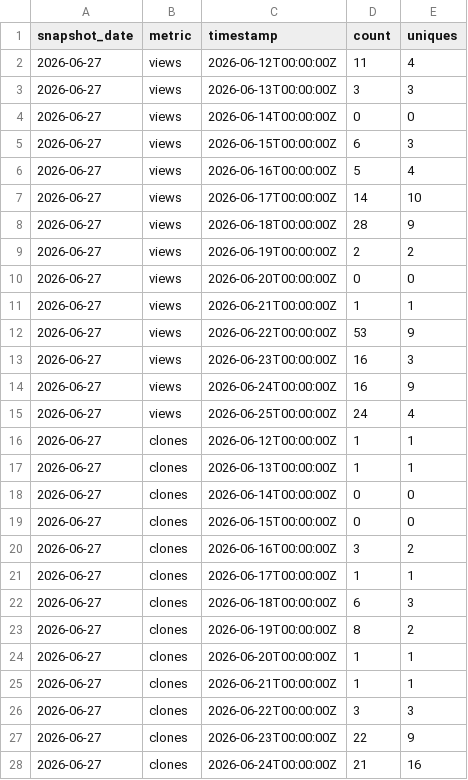
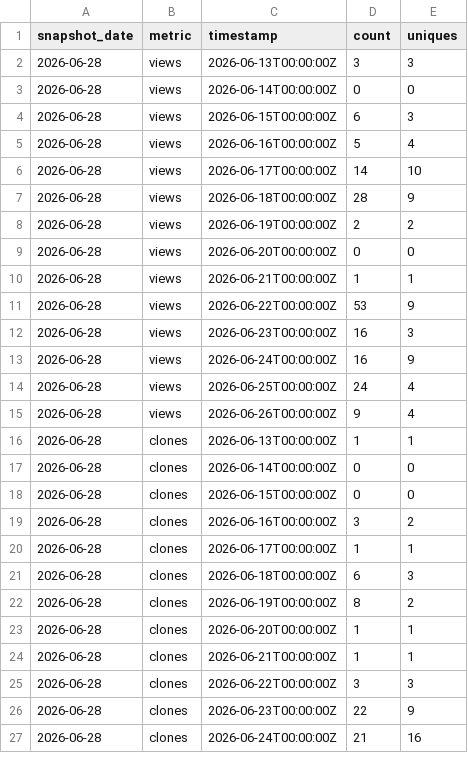
Before and after one commit to bhardwajRahul/AI-Scaler-Toolkit, a CSV file: data/metrics/latest/traffic-daily.csv, drawn as a sheet; only a part is shown; the diff covers the shown part only.

```diff
--- a/data/metrics/latest/traffic-daily.csv
+++ b/data/metrics/latest/traffic-daily.csv
@@ -1,28 +1,27 @@
 snapshot_date,metric,timestamp,count,uniques
-2026-06-27,views,2026-06-12T00:00:00Z,11,4
-2026-06-27,views,2026-06-13T00:00:00Z,3,3
-2026-06-27,views,2026-06-14T00:00:00Z,0,0
-2026-06-27,views,2026-06-15T00:00:00Z,6,3
-2026-06-27,views,2026-06-16T00:00:00Z,5,4
-2026-06-27,views,2026-06-17T00:00:00Z,14,10
-2026-06-27,views,2026-06-18T00:00:00Z,28,9
-2026-06-27,views,2026-06-19T00:00:00Z,2,2
-2026-06-27,views,2026-06-20T00:00:00Z,0,0
-2026-06-27,views,2026-06-21T00:00:00Z,1,1
-2026-06-27,views,2026-06-22T00:00:00Z,53,9
-2026-06-27,views,2026-06-23T00:00:00Z,16,3
-2026-06-27,views,2026-06-24T00:00:00Z,16,9
-2026-06-27,views,2026-06-25T00:00:00Z,24,4
-2026-06-27,clones,2026-06-12T00:00:00Z,1,1
-2026-06-27,clones,2026-06-13T00:00:00Z,1,1
-2026-06-27,clones,2026-06-14T00:00:00Z,0,0
-2026-06-27,clones,2026-06-15T00:00:00Z,0,0
-2026-06-27,clones,2026-06-16T00:00:00Z,3,2
-2026-06-27,clones,2026-06-17T00:00:00Z,1,1
-2026-06-27,clones,2026-06-18T00:00:00Z,6,3
-2026-06-27,clones,2026-06-19T00:00:00Z,8,2
-2026-06-27,clones,2026-06-20T00:00:00Z,1,1
-2026-06-27,clones,2026-06-21T00:00:00Z,1,1
-2026-06-27,clones,2026-06-22T00:00:00Z,3,3
-2026-06-27,clones,2026-06-23T00:00:00Z,22,9
-2026-06-27,clones,2026-06-24T00:00:00Z,21,16
+2026-06-28,views,2026-06-13T00:00:00Z,3,3
+2026-06-28,views,2026-06-14T00:00:00Z,0,0
+2026-06-28,views,2026-06-15T00:00:00Z,6,3
+2026-06-28,views,2026-06-16T00:00:00Z,5,4
+2026-06-28,views,2026-06-17T00:00:00Z,14,10
+2026-06-28,views,2026-06-18T00:00:00Z,28,9
+2026-06-28,views,2026-06-19T00:00:00Z,2,2
+2026-06-28,views,2026-06-20T00:00:00Z,0,0
+2026-06-28,views,2026-06-21T00:00:00Z,1,1
+2026-06-28,views,2026-06-22T00:00:00Z,53,9
+2026-06-28,views,2026-06-23T00:00:00Z,16,3
+2026-06-28,views,2026-06-24T00:00:00Z,16,9
+2026-06-28,views,2026-06-25T00:00:00Z,24,4
+2026-06-28,views,2026-06-26T00:00:00Z,9,4
+2026-06-28,clones,2026-06-13T00:00:00Z,1,1
+2026-06-28,clones,2026-06-14T00:00:00Z,0,0
+2026-06-28,clones,2026-06-15T00:00:00Z,0,0
+2026-06-28,clones,2026-06-16T00:00:00Z,3,2
+2026-06-28,clones,2026-06-17T00:00:00Z,1,1
+2026-06-28,clones,2026-06-18T00:00:00Z,6,3
+2026-06-28,clones,2026-06-19T00:00:00Z,8,2
+2026-06-28,clones,2026-06-20T00:00:00Z,1,1
+2026-06-28,clones,2026-06-21T00:00:00Z,1,1
+2026-06-28,clones,2026-06-22T00:00:00Z,3,3
+2026-06-28,clones,2026-06-23T00:00:00Z,22,9
+2026-06-28,clones,2026-06-24T00:00:00Z,21,16
```
Also changed, not shown: 1 added row and 1 edited cell elsewhere in this file, 2 other files.
